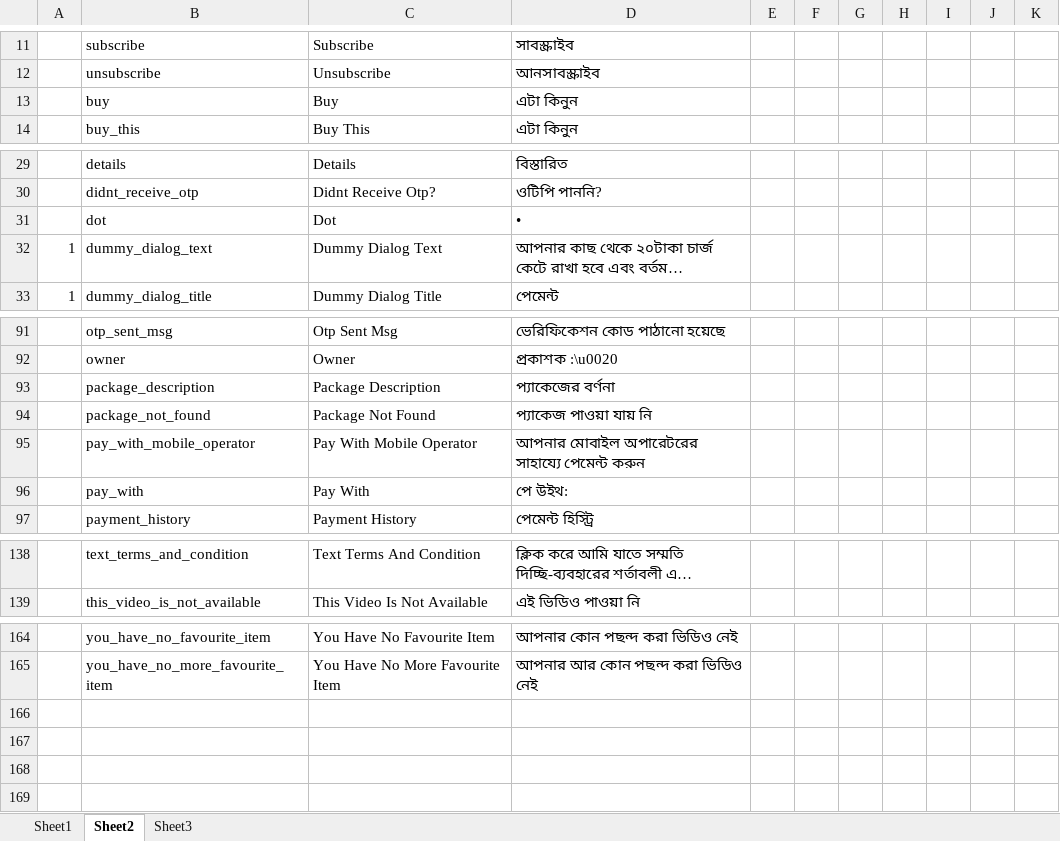
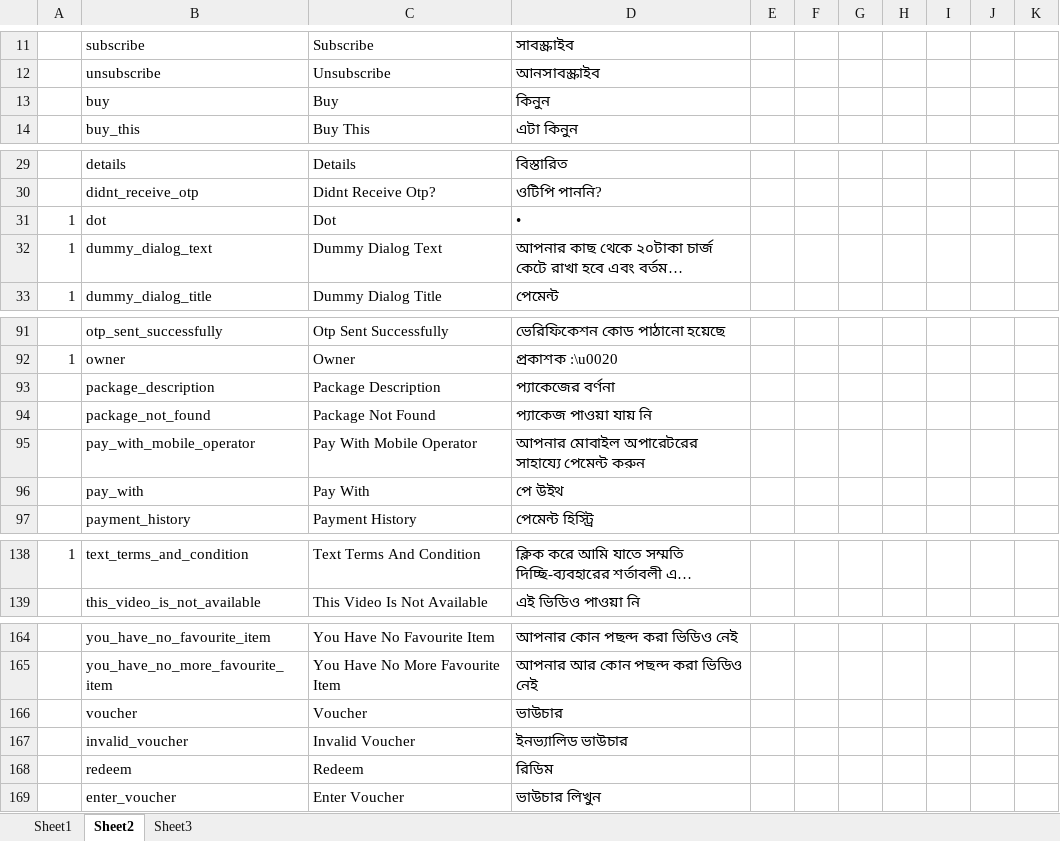
Before and after one commit to nasif02/lime-strings, an Excel workbook: files/strings.xlsx, sheet Sheet2, drawn as a sheet; only a part is shown, gaps mark what is left out; long unchanged cells end in …; values as stored, in another font and other column widths than the file's, no borders; the diff covers the shown part only; the diff names each change by its address in the sheet, - before the commit and + after, or states it on an @@ line.

```diff
--- a/files/strings.xlsx (sheet Sheet2)
+++ b/files/strings.xlsx (sheet Sheet2)
-D13: এটা কিনুন
+D13: কিনুন
-A31: (empty)
+A31: 1
-B91: otp_sent_msg
+B91: otp_sent_successfully
-C91: Otp Sent Msg
+C91: Otp Sent Successfully
-A92: (empty)
+A92: 1
-D96: পে উইথ:
+D96: পে উইথ
-A138: (empty)
+A138: 1
+row 166:  | voucher | Voucher | ভাউচার
+row 167:  | invalid_voucher | Invalid Voucher | ইনভ্যালিড ভাউচার
+row 168:  | redeem | Redeem | রিডিম
+row 169:  | enter_voucher | Enter Voucher | ভাউচার লিখুন
```
Also changed, not shown: 3 added rows, 3 removed rows and 45 edited cells elsewhere in this sheet.
